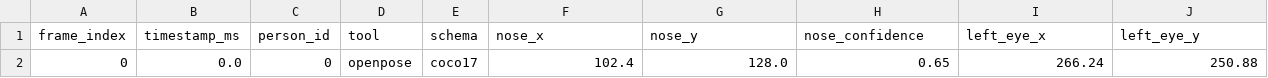
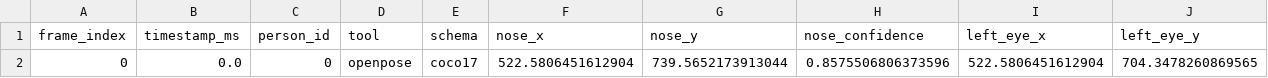
Before and after one commit to sumeyye-agac/human-pose-estimation-experiments, a CSV file: results/openpose_demo_keypoints.csv, drawn as a sheet; only a part is shown; removed rows and columns are numbered as before the commit, all else as after; rows hold the shown columns only; the diff names each change by its address in the sheet, - before the commit and + after, or states it on an @@ line.

Commit message:
Switch demo input to a licensed full-body photo and rerun all analyses
The per-tool notebooks ran on a head-crop image, so hips, knees, and ankles
were never exercised and the resulting keypoints said little about the tools.

Swap the input for assets/pose_demo_full_body.jpg (Valerie Elash on Unsplash,
Unsplash License) and rerun every notebook. It is downloaded on first run and
stays untracked like the other inputs; provenance lives in assets/SOURCES.md.

Results on the new image:

- mediapipe  17/17 canonical keypoints
- detectron2 16/17
- openpose   16/17, now real inference instead of a synthetic fallback
- alphapose  no runnable adapter, stays a labeled synthetic sample

Supporting changes needed to get there:

- Add an openpose_coco index map for the 18-part COCO model. Reusing the
  BODY_25 map on that output silently swaps hips, knees, ankles, eyes, and
  ears. Covered by two new tests.
- Run the OpenPose notebook through the official COCO Caffe weights on
  OpenCV DNN, with single-person argmax decoding and no PAF grouping. Both
  caveats are stated wherever the numbers appear.
- Restrict notebook pip cells to Colab so a local run cannot downgrade the
  environment it is running in.
- Give the Detectron2 visualizer real dataset metadata so it draws a skeleton
  rather than bare dots.
- Drop the MediaPipe no-detection fallback that fabricated 33 landmarks;
  an empty frame now stays empty so missing-rate metrics stay truthful.
- Stamp synthetic overlays SYNTHETIC - NOT MODEL OUTPUT.

README now shows the three real overlays plus the benchmark and quality
figures, generated into assets/readme/ by scripts/make_readme_figures.py.
It states what is built instead of what the repo aspires to, and everything
unfinished moved to Limitations or Future work.

One finding worth recording: the time-series clip is a face-tracking test
video, so the quality notebook reports a 0.83 missing rate. The diagnostics
are correct, the clip is not. Tracked under Future work.

```diff
--- a/results/openpose_demo_keypoints.csv
+++ b/results/openpose_demo_keypoints.csv
-row 2: 0 | 0.0 | 0 | openpose | coco17 | 102.4 | 128.0 | 0.65 | 266.24 | 250.88
+row 2: 0 | 0.0 | 0 | openpose | coco17 | 522.5806451612904 | 739.5652173913044 | 0.8575506806373596 | 522.5806451612904 | 704.3478260869565
```
Also changed, not shown: results/alphapose_demo_keypoints.csv, results/benchmark.csv, 32 other files.
